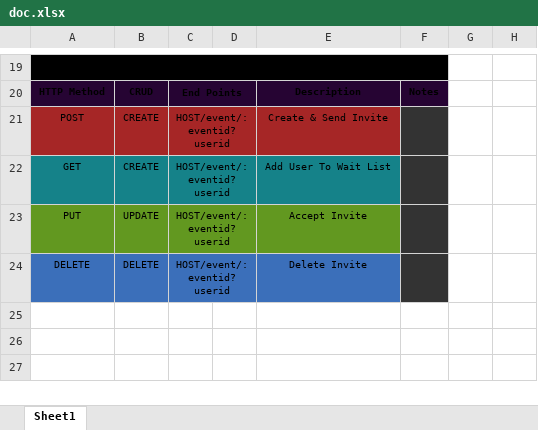
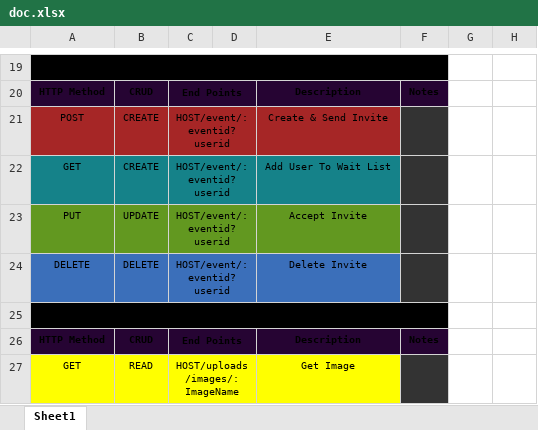
Before and after one commit to Kenn0x64/EventApp, an Excel workbook: doc.xlsx, sheet Sheet1, drawn as a sheet; only a part is shown, gaps mark what is left out; values as stored, in another font and other column widths than the file's, no borders; the diff names each change by its address in the sheet, - before the commit and + after, or states it on an @@ line.

Commit message:
update

```diff
--- a/doc.xlsx (sheet Sheet1)
+++ b/doc.xlsx (sheet Sheet1)
+row 25: Images
+row 26: HTTP Method | CRUD | End Points |  | Description | Notes
+row 27: GET | READ | HOST/uploads/images/:ImageName |  | Get Image
```
